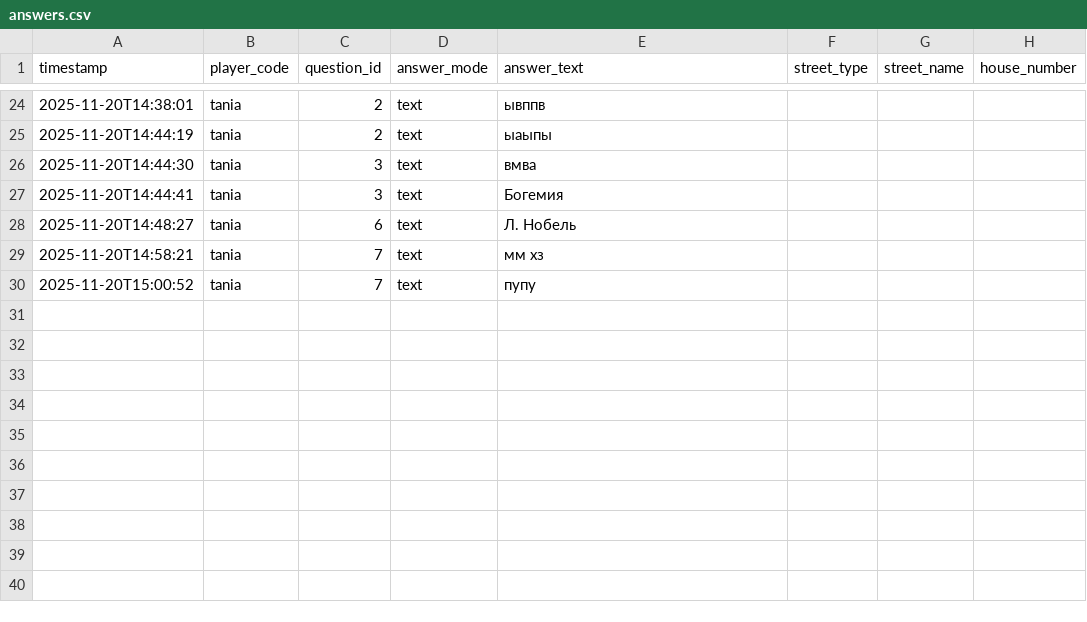
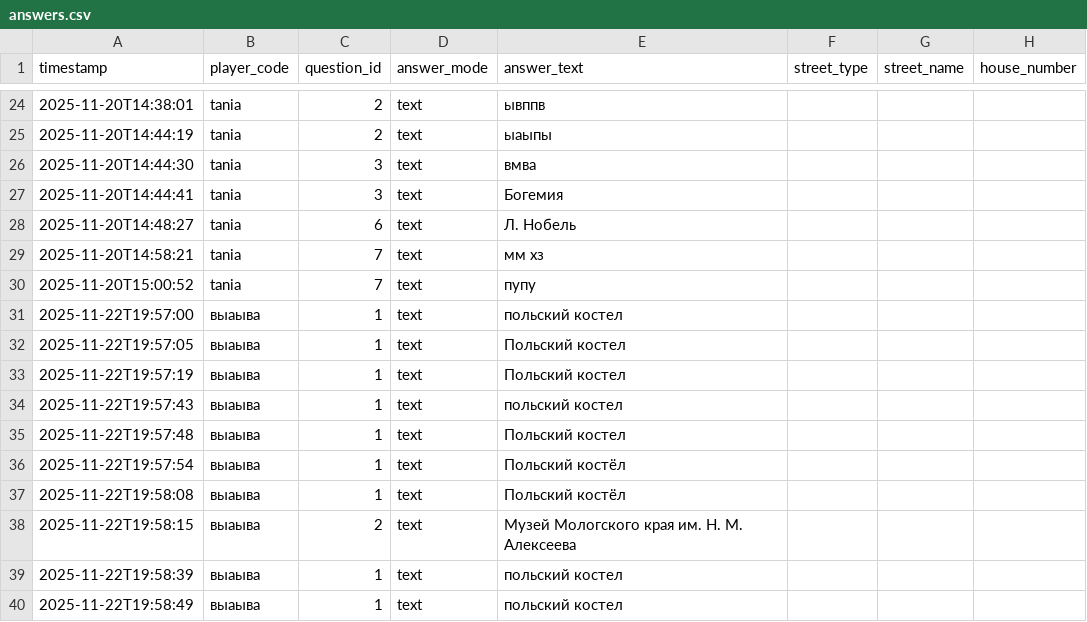
Before and after one commit to vantral/rybinskrun, a CSV file: answers/answers.csv, drawn as a sheet; only a part is shown, gaps mark what is left out.

```diff
--- a/answers/answers.csv
+++ b/answers/answers.csv
@@ -30 +30,11 @@ timestamp,player_code,question_id,answer_mode,answer_text,street_type,street_nam
 2025-11-20T15:00:52,tania,7,text,пупу,,,
+2025-11-22T19:57:00,выаыва,1,text,польский костел,,,
+2025-11-22T19:57:05,выаыва,1,text,Польский костел,,,
+2025-11-22T19:57:19,выаыва,1,text,Польский костел,,,
+2025-11-22T19:57:43,выаыва,1,text,польский костел,,,
+2025-11-22T19:57:48,выаыва,1,text,Польский костел,,,
+2025-11-22T19:57:54,выаыва,1,text,Польский костёл,,,
+2025-11-22T19:58:08,выаыва,1,text,Польский костёл,,,
+2025-11-22T19:58:15,выаыва,2,text,Музей Мологского края им. Н. М. Алексеева,,,
+2025-11-22T19:58:39,выаыва,1,text,польский костел,,,
+2025-11-22T19:58:49,выаыва,1,text,польский костел,,,
```
Also changed, not shown: 3 other files.
